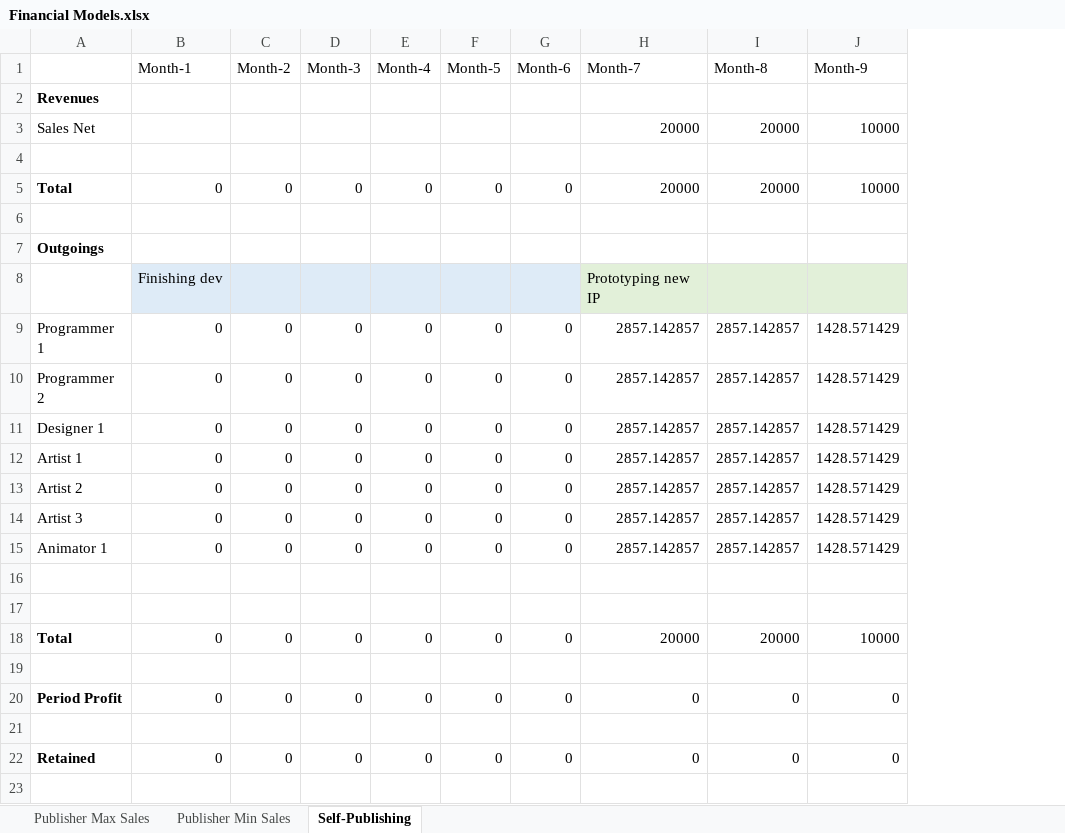
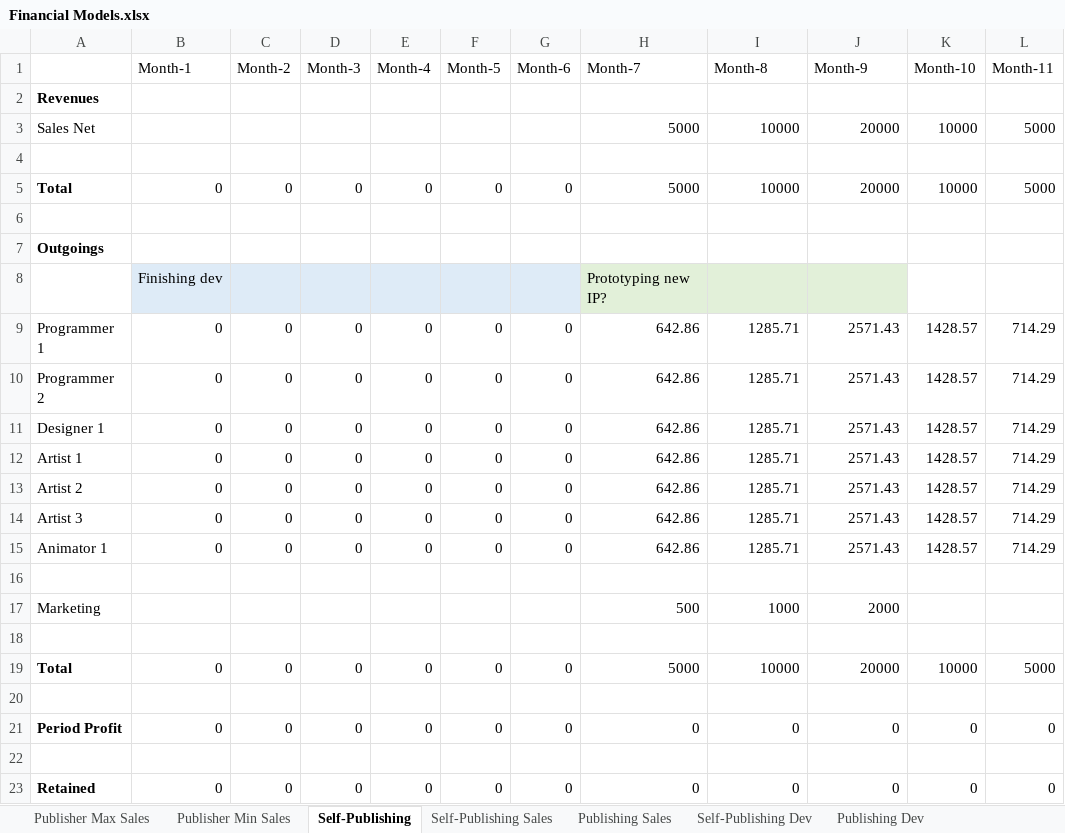
Before and after one commit to HoaxShark/MarketEvaluation, an Excel workbook: Financial Models.xlsx, sheet Self-Publishing, drawn as a sheet; values as stored, in another font and other column widths than the file's, no borders; removed rows and columns are numbered as before the commit, all else as after; the diff names each change by its address in the sheet, - before the commit and + after, or states it on an @@ line.

```diff
--- a/Financial Models.xlsx (sheet Self-Publishing)
+++ b/Financial Models.xlsx (sheet Self-Publishing)
+sheet tab: Self-Publishing Sales
+sheet tab: Publishing Sales
+sheet tab: Self-Publishing Dev
+sheet tab: Publishing Dev
+column K (Month-10), rows 5-15: 10000 |  |  |  | 1428.57 | 1428.57 | 1428.57 | 1428.57 | 1428.57 | 1428.57 | 1428.57; rows 19-23: 10000 |  | 0 |  | 0
+column L (Month-11), rows 5-15: 5000 |  |  |  | 714.29 | 714.29 | 714.29 | 714.29 | 714.29 | 714.29 | 714.29; rows 19-23: 5000 |  | 0 |  | 0
-row 3: Sales Net |  |  |  |  |  |  | 20000 | 20000 | 10000
+row 3: Sales Net |  |  |  |  |  |  | 5000 | 10000 | 20000 | 10000 | 5000
-H5 (Month-7): 20000
+H5 (Month-7): 5000
-I5 (Month-8): 20000
+I5 (Month-8): 10000
-J5 (Month-9): 10000
+J5 (Month-9): 20000
-H8 (Month-7): Prototyping new IP
+H8 (Month-7): Prototyping new IP?
-H9:H15 (Month-7): 2857.142857
+H9:H15 (Month-7): 642.86
-I9:I15 (Month-8): 2857.142857
+I9:I15 (Month-8): 1285.71
-J9:J15 (Month-9): 1428.571429
+J9:J15 (Month-9): 2571.43
+row 17: Marketing |  |  |  |  |  |  | 500 | 1000 | 2000
-H19 (Month-7): 20000
+H19 (Month-7): 5000
-I19 (Month-8): 20000
+I19 (Month-8): 10000
-J19 (Month-9): 10000
+J19 (Month-9): 20000
```
Also changed, not shown: formulas that keep their value, 1 other file.
